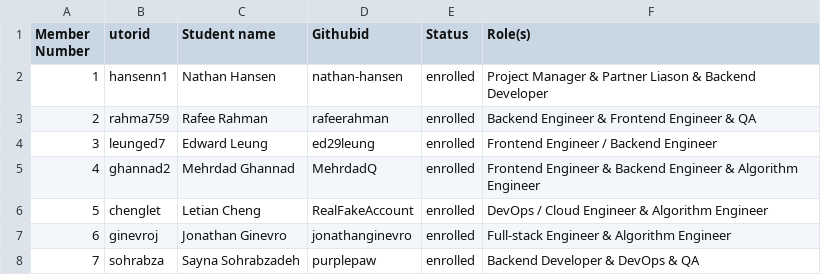
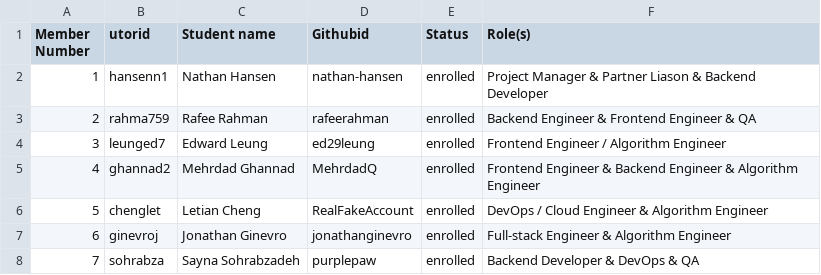
Before and after one commit to rafeerahman/Anonymizer, a CSV file: team/Team-17-Control_Alt_Elite.csv, drawn as a sheet.

Commit message:
Small change to roles.csv and planning.md

```diff
--- a/team/Team-17-Control_Alt_Elite.csv
+++ b/team/Team-17-Control_Alt_Elite.csv
@@ -3,3 +3,3 @@ Member Number,utorid,Student name,Githubid,Status,Role(s)
 2,rahma759,Rafee Rahman,rafeerahman,enrolled, Backend Engineer & Frontend Engineer & QA
-3,leunged7,Edward Leung,ed29leung,enrolled, Frontend Engineer / Backend Engineer
+3,leunged7,Edward Leung,ed29leung,enrolled, Frontend Engineer / Algorithm Engineer
 4,ghannad2,Mehrdad Ghannad,MehrdadQ,enrolled, Frontend Engineer & Backend Engineer & Algorithm Engineer
```
Also changed, not shown: 1 other file.
